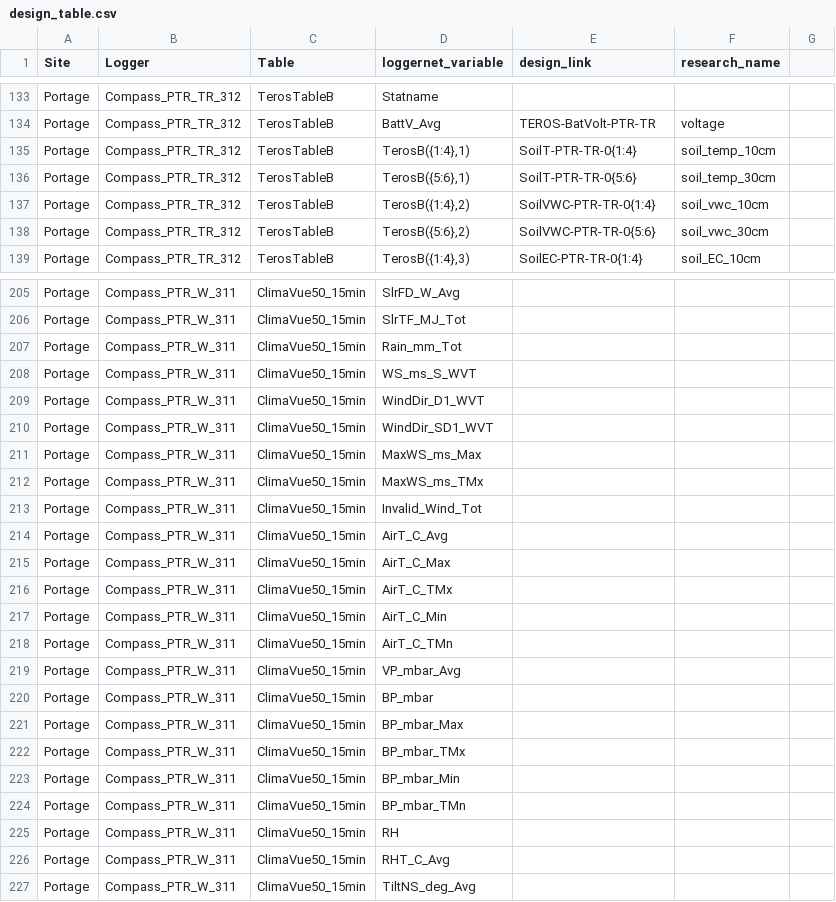
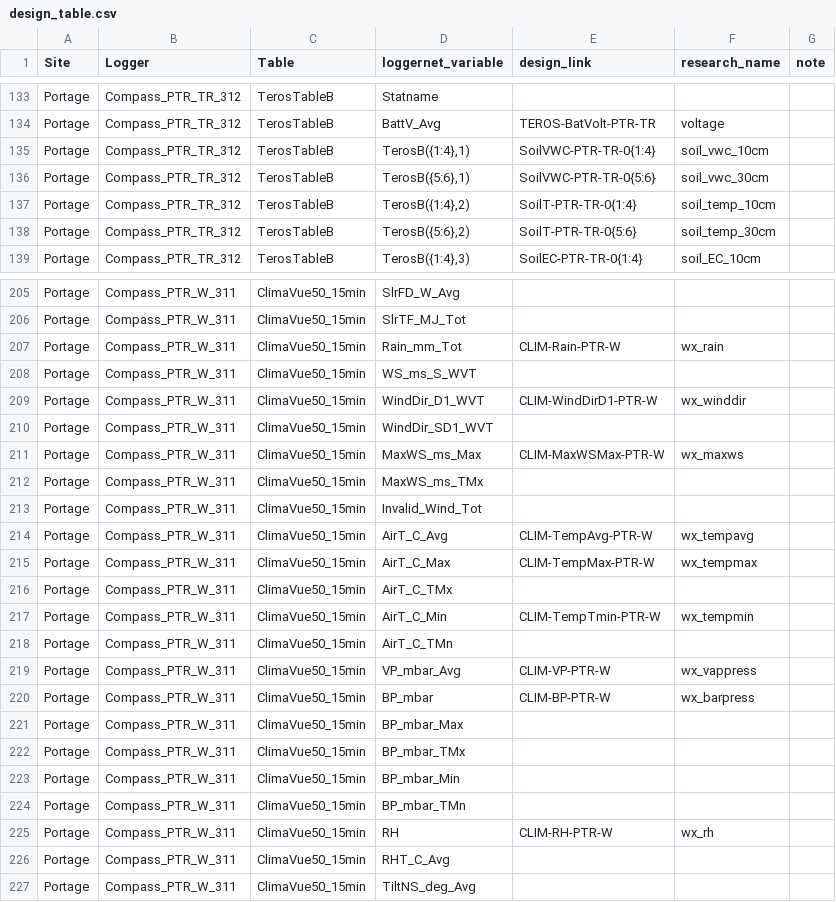
Before and after one commit to COMPASS-DOE/data-workflows, a CSV file: portage/data_TEST/design_table.csv, drawn as a sheet; only a part is shown, gaps mark what is left out; the diff covers the shown part only.

Commit message:
Update design table to be consistent with Google Sheet

```diff
--- a/portage/data_TEST/design_table.csv
+++ b/portage/data_TEST/design_table.csv
@@ -1 +1 @@
-Site,Logger,Table,loggernet_variable,design_link,research_name
+Site,Logger,Table,loggernet_variable,design_link,research_name,note
@@ -135,4 +135,4 @@ Portage,Compass_PTR_TR_312,TerosTableB,BattV_Avg,TEROS-BatVolt-PTR-TR,voltage
-Portage,Compass_PTR_TR_312,TerosTableB,"TerosB({1:4},1)",SoilT-PTR-TR-0{1:4},soil_temp_10cm
-Portage,Compass_PTR_TR_312,TerosTableB,"TerosB({5:6},1)",SoilT-PTR-TR-0{5:6},soil_temp_30cm
-Portage,Compass_PTR_TR_312,TerosTableB,"TerosB({1:4},2)",SoilVWC-PTR-TR-0{1:4},soil_vwc_10cm
-Portage,Compass_PTR_TR_312,TerosTableB,"TerosB({5:6},2)",SoilVWC-PTR-TR-0{5:6},soil_vwc_30cm
+Portage,Compass_PTR_TR_312,TerosTableB,"TerosB({1:4},1)",SoilVWC-PTR-TR-0{1:4},soil_vwc_10cm,
+Portage,Compass_PTR_TR_312,TerosTableB,"TerosB({5:6},1)",SoilVWC-PTR-TR-0{5:6},soil_vwc_30cm,
+Portage,Compass_PTR_TR_312,TerosTableB,"TerosB({1:4},2)",SoilT-PTR-TR-0{1:4},soil_temp_10cm,
+Portage,Compass_PTR_TR_312,TerosTableB,"TerosB({5:6},2)",SoilT-PTR-TR-0{5:6},soil_temp_30cm,
@@ -207 +207 @@ Portage,Compass_PTR_W_311,ClimaVue50_15min,SlrTF_MJ_Tot
-Portage,Compass_PTR_W_311,ClimaVue50_15min,Rain_mm_Tot
+Portage,Compass_PTR_W_311,ClimaVue50_15min,Rain_mm_Tot,CLIM-Rain-PTR-W,wx_rain,
@@ -209 +209 @@ Portage,Compass_PTR_W_311,ClimaVue50_15min,WS_ms_S_WVT
-Portage,Compass_PTR_W_311,ClimaVue50_15min,WindDir_D1_WVT
+Portage,Compass_PTR_W_311,ClimaVue50_15min,WindDir_D1_WVT,CLIM-WindDirD1-PTR-W,wx_winddir,
@@ -211 +211 @@ Portage,Compass_PTR_W_311,ClimaVue50_15min,WindDir_SD1_WVT
-Portage,Compass_PTR_W_311,ClimaVue50_15min,MaxWS_ms_Max
+Portage,Compass_PTR_W_311,ClimaVue50_15min,MaxWS_ms_Max,CLIM-MaxWSMax-PTR-W,wx_maxws,
@@ -214,2 +214,2 @@ Portage,Compass_PTR_W_311,ClimaVue50_15min,Invalid_Wind_Tot
-Portage,Compass_PTR_W_311,ClimaVue50_15min,AirT_C_Avg
-Portage,Compass_PTR_W_311,ClimaVue50_15min,AirT_C_Max
+Portage,Compass_PTR_W_311,ClimaVue50_15min,AirT_C_Avg,CLIM-TempAvg-PTR-W,wx_tempavg,
+Portage,Compass_PTR_W_311,ClimaVue50_15min,AirT_C_Max,CLIM-TempMax-PTR-W,wx_tempmax,
@@ -217 +217 @@ Portage,Compass_PTR_W_311,ClimaVue50_15min,AirT_C_TMx
-Portage,Compass_PTR_W_311,ClimaVue50_15min,AirT_C_Min
+Portage,Compass_PTR_W_311,ClimaVue50_15min,AirT_C_Min,CLIM-TempTmin-PTR-W,wx_tempmin,
@@ -219,2 +219,2 @@ Portage,Compass_PTR_W_311,ClimaVue50_15min,AirT_C_TMn
-Portage,Compass_PTR_W_311,ClimaVue50_15min,VP_mbar_Avg
-Portage,Compass_PTR_W_311,ClimaVue50_15min,BP_mbar
+Portage,Compass_PTR_W_311,ClimaVue50_15min,VP_mbar_Avg,CLIM-VP-PTR-W,wx_vappress,
+Portage,Compass_PTR_W_311,ClimaVue50_15min,BP_mbar,CLIM-BP-PTR-W,wx_barpress,
@@ -225 +225 @@ Portage,Compass_PTR_W_311,ClimaVue50_15min,BP_mbar_TMn
-Portage,Compass_PTR_W_311,ClimaVue50_15min,RH,
+Portage,Compass_PTR_W_311,ClimaVue50_15min,RH,CLIM-RH-PTR-W,wx_rh,
```
Also changed, not shown: 95 edited cells elsewhere in this file, 2 other files.
